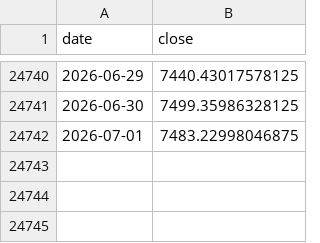
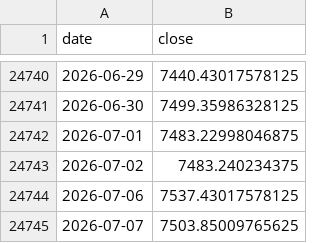
Before and after one commit to hatkohei0611-design/market-monitor, a CSV file: data/spx_long.csv, drawn as a sheet; only a part is shown, gaps mark what is left out; the diff names each change by its address in the sheet, - before the commit and + after, or states it on an @@ line.

```diff
--- a/data/spx_long.csv
+++ b/data/spx_long.csv
+row 24743: 2026-07-02 | 7483.240234375
+row 24744: 2026-07-06 | 7537.43017578125
+row 24745: 2026-07-07 | 7503.85009765625
```
Also changed, not shown: data/breadth_daily.csv, data/insider_daily.csv, 9 other files.
